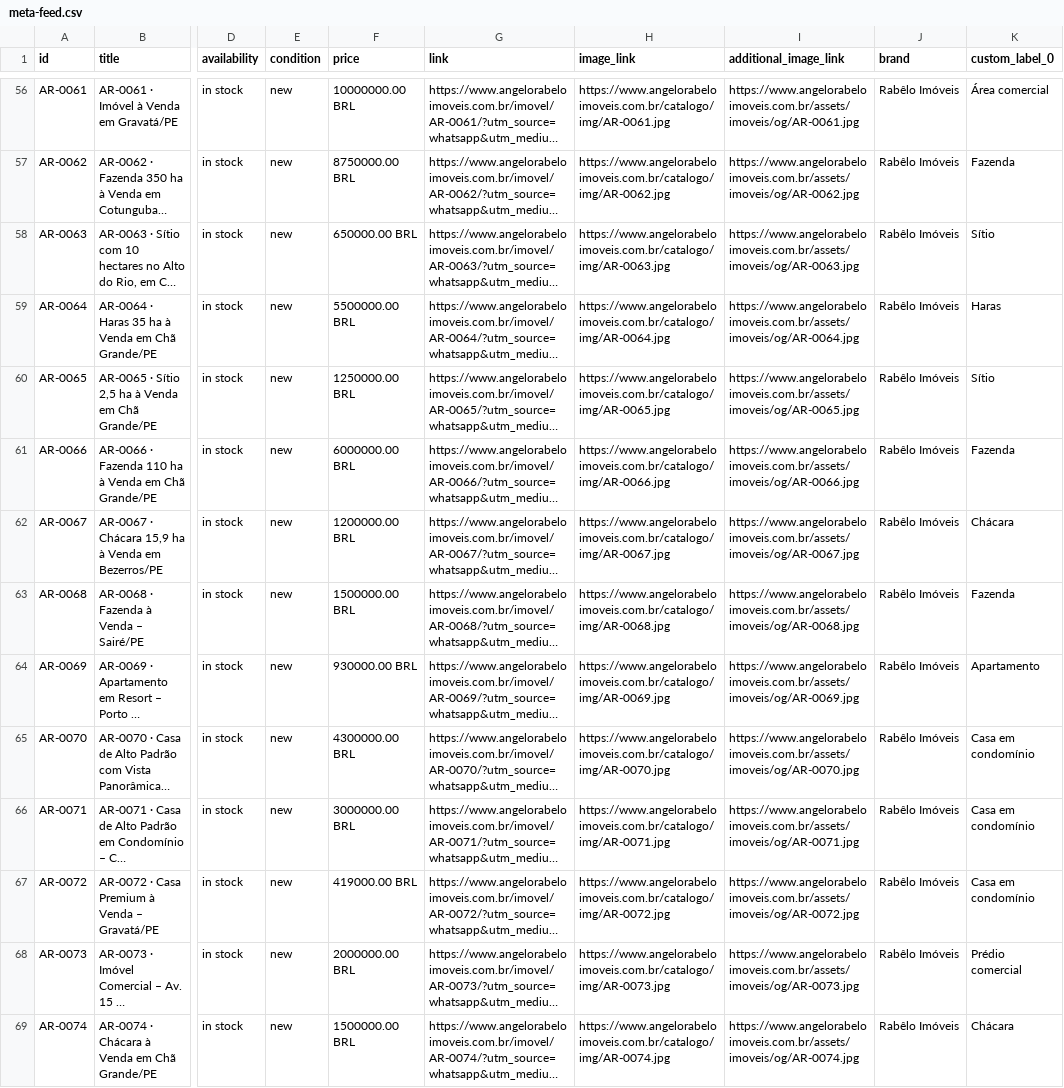
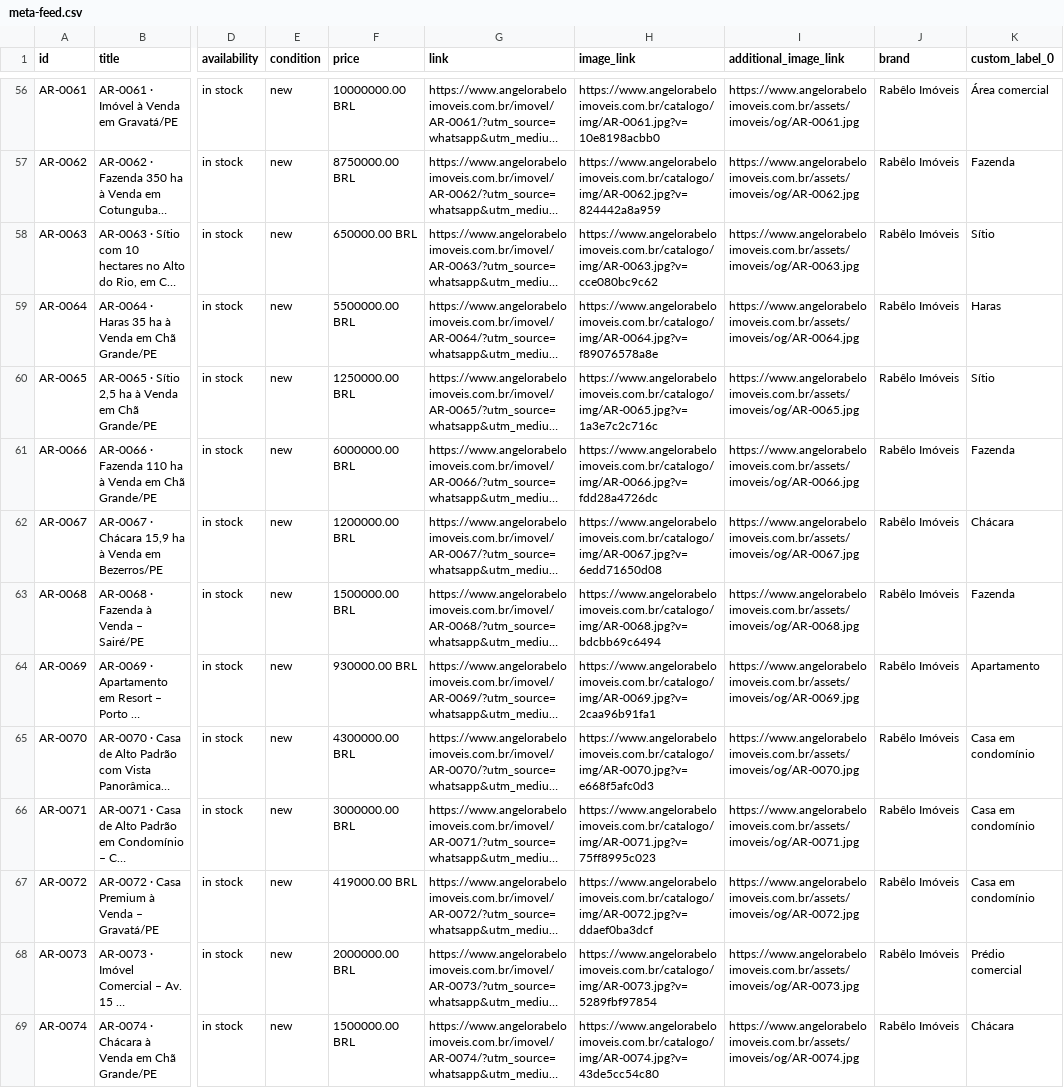
Before and after one commit to angelorabelocorretor21-sys/angelorabelo-site, a CSV file: catalogo/meta-feed.csv, drawn as a sheet; only a part is shown, gaps mark what is left out; long unchanged cells end in …; the diff covers the shown part only; the diff names each change by its address in the sheet, - before the commit and + after, or states it on an @@ line.

```diff
--- a/catalogo/meta-feed.csv
+++ b/catalogo/meta-feed.csv
-H56 (image_link): https://www.angelorabeloimoveis.com.br/catalogo/img/AR-0061.jpg
+H56 (image_link): https://www.angelorabeloimoveis.com.br/catalogo/img/AR-0061.jpg?v=10e8198acbb0
-H57 (image_link): https://www.angelorabeloimoveis.com.br/catalogo/img/AR-0062.jpg
+H57 (image_link): https://www.angelorabeloimoveis.com.br/catalogo/img/AR-0062.jpg?v=824442a8a959
-H58 (image_link): https://www.angelorabeloimoveis.com.br/catalogo/img/AR-0063.jpg
+H58 (image_link): https://www.angelorabeloimoveis.com.br/catalogo/img/AR-0063.jpg?v=cce080bc9c62
-H59 (image_link): https://www.angelorabeloimoveis.com.br/catalogo/img/AR-0064.jpg
+H59 (image_link): https://www.angelorabeloimoveis.com.br/catalogo/img/AR-0064.jpg?v=f89076578a8e
-H60 (image_link): https://www.angelorabeloimoveis.com.br/catalogo/img/AR-0065.jpg
+H60 (image_link): https://www.angelorabeloimoveis.com.br/catalogo/img/AR-0065.jpg?v=1a3e7c2c716c
-H61 (image_link): https://www.angelorabeloimoveis.com.br/catalogo/img/AR-0066.jpg
+H61 (image_link): https://www.angelorabeloimoveis.com.br/catalogo/img/AR-0066.jpg?v=fdd28a4726dc
-H62 (image_link): https://www.angelorabeloimoveis.com.br/catalogo/img/AR-0067.jpg
+H62 (image_link): https://www.angelorabeloimoveis.com.br/catalogo/img/AR-0067.jpg?v=6edd71650d08
-H63 (image_link): https://www.angelorabeloimoveis.com.br/catalogo/img/AR-0068.jpg
+H63 (image_link): https://www.angelorabeloimoveis.com.br/catalogo/img/AR-0068.jpg?v=bdcbb69c6494
-H64 (image_link): https://www.angelorabeloimoveis.com.br/catalogo/img/AR-0069.jpg
+H64 (image_link): https://www.angelorabeloimoveis.com.br/catalogo/img/AR-0069.jpg?v=2caa96b91fa1
-H65 (image_link): https://www.angelorabeloimoveis.com.br/catalogo/img/AR-0070.jpg
+H65 (image_link): https://www.angelorabeloimoveis.com.br/catalogo/img/AR-0070.jpg?v=e668f5afc0d3
-H66 (image_link): https://www.angelorabeloimoveis.com.br/catalogo/img/AR-0071.jpg
+H66 (image_link): https://www.angelorabeloimoveis.com.br/catalogo/img/AR-0071.jpg?v=75ff8995c023
-H67 (image_link): https://www.angelorabeloimoveis.com.br/catalogo/img/AR-0072.jpg
+H67 (image_link): https://www.angelorabeloimoveis.com.br/catalogo/img/AR-0072.jpg?v=ddaef0ba3dcf
-H68 (image_link): https://www.angelorabeloimoveis.com.br/catalogo/img/AR-0073.jpg
+H68 (image_link): https://www.angelorabeloimoveis.com.br/catalogo/img/AR-0073.jpg?v=5289fbf97854
-H69 (image_link): https://www.angelorabeloimoveis.com.br/catalogo/img/AR-0074.jpg
+H69 (image_link): https://www.angelorabeloimoveis.com.br/catalogo/img/AR-0074.jpg?v=43de5cc54c80
```
Also changed, not shown: 1 removed row and 109 edited cells elsewhere in this file, 1 other file.
